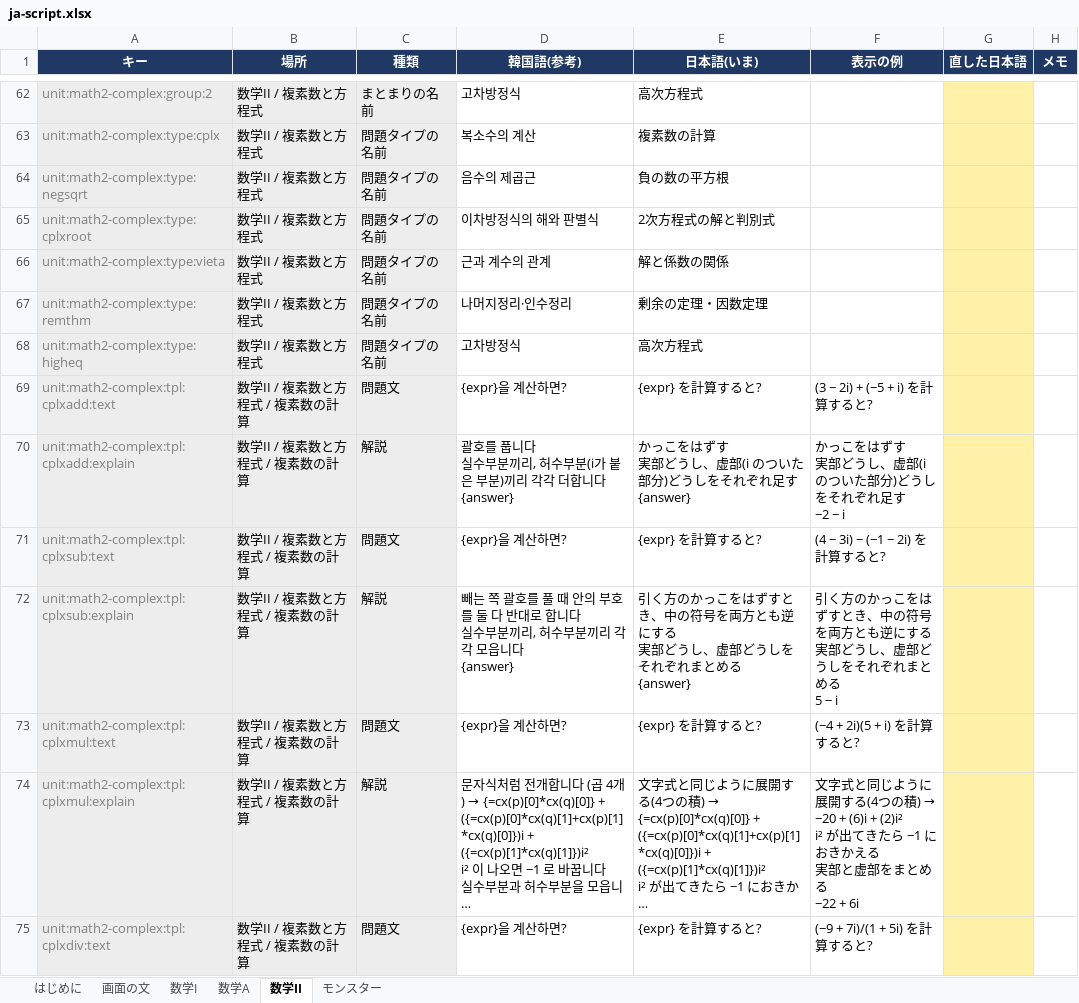
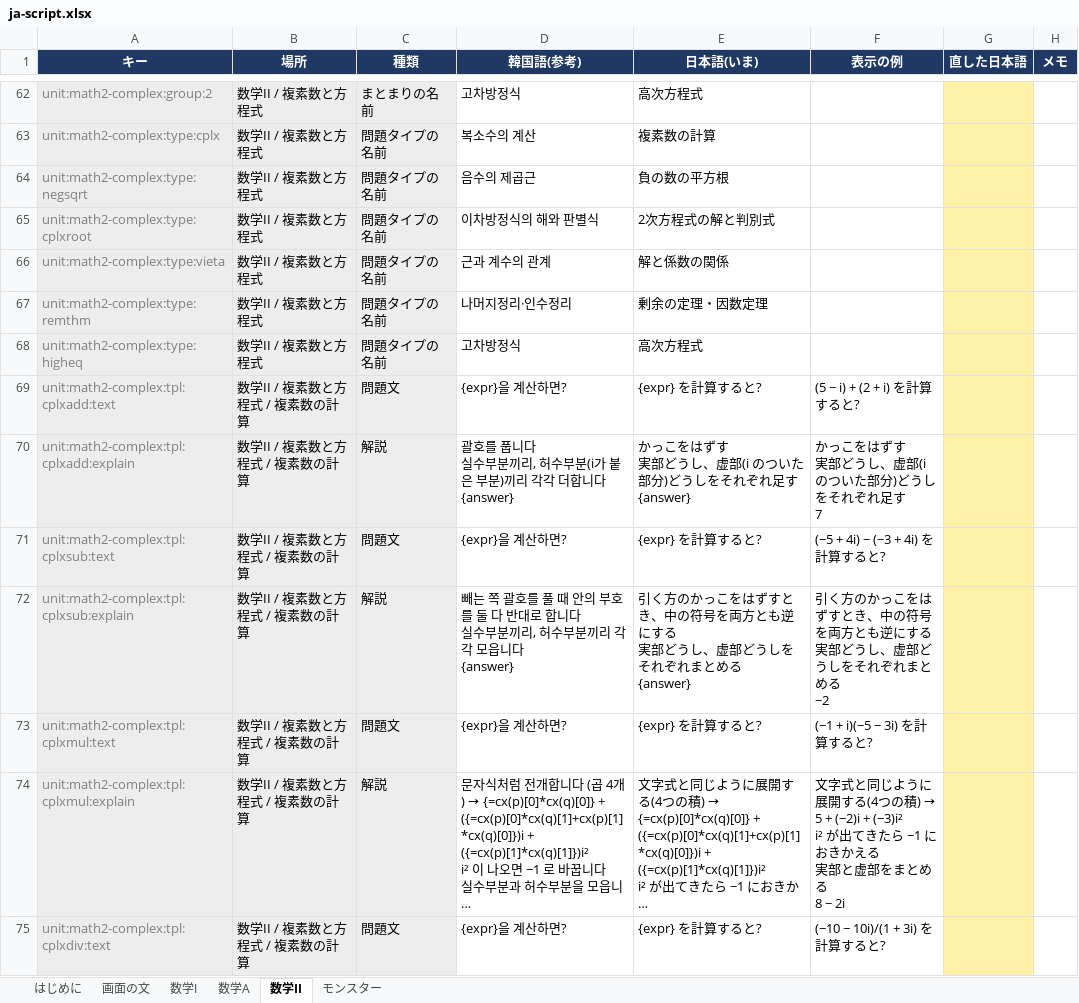
Before and after one commit to JungWanSEO/solve-the-tower, an Excel workbook: script/ja-script.xlsx, sheet 数学II, drawn as a sheet; only a part is shown, gaps mark what is left out; long unchanged cells end in …; values as stored, in another font and other column widths than the file's, no borders; ↵ is a line break in a cell; the diff covers the shown part only; the diff names each change by its address in the sheet, - before the commit and + after, or states it on an @@ line.

```diff
--- a/script/ja-script.xlsx (sheet 数学II)
+++ b/script/ja-script.xlsx (sheet 数学II)
-F69 (表示の例): (3 − 2i) + (−5 + i) を計算すると?
+F69 (表示の例): (5 − i) + (2 + i) を計算すると?
-F70 (表示の例): かっこをはずす ↵ 実部どうし、虚部(i のついた部分)どうしをそれぞれ足す ↵ −2 − i
+F70 (表示の例): かっこをはずす ↵ 実部どうし、虚部(i のついた部分)どうしをそれぞれ足す ↵ 7
-F71 (表示の例): (4 − 3i) − (−1 − 2i) を計算すると?
+F71 (表示の例): (−5 + 4i) − (−3 + 4i) を計算すると?
-F72 (表示の例): …とめる ↵ 5 − i
+F72 (表示の例): …とめる ↵ −2
-F73 (表示の例): (−4 + 2i)(5 + i) を計算すると?
+F73 (表示の例): (−1 + i)(−5 − 3i) を計算すると?
@@ F74 (表示の例): …の積) → −20 + (6)i + (2)i² ↵ i² が出てきたら −1 におきかえる ↵ 実部と虚部をまとめる ↵ −22 + 6i → …の積) → 5 + (−2)i + (−3)i² ↵ i² が出てきたら −1 におきかえる ↵ 実部と虚部をまとめる ↵ 8 − 2i @@
-F75 (表示の例): (−9 + 7i)/(1 + 5i) を計算すると?
+F75 (表示の例): (−10 − 10i)/(1 + 3i) を計算すると?
```
Also changed, not shown: 197 edited cells elsewhere in this sheet, sheet 数学I, sheet 数学A, sheet 画面の文, sheet はじめに, 19 other files.
